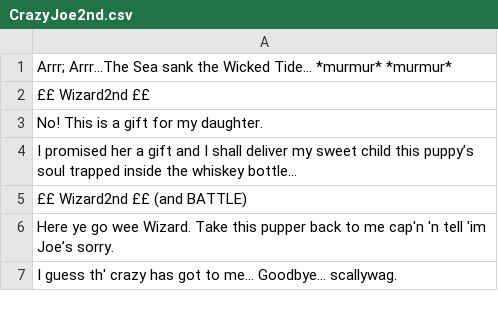
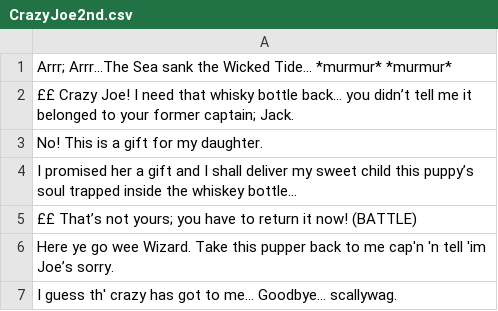
Before and after one commit to louis-todd/theWizardOfFlorin, a CSV file: resources/Dialogue/CrazyJoe/CrazyJoe2nd.csv, drawn as a sheet.

Commit message:
Battle Dialogue + csv changes

```diff
--- a/resources/Dialogue/CrazyJoe/CrazyJoe2nd.csv
+++ b/resources/Dialogue/CrazyJoe/CrazyJoe2nd.csv
@@ -1,6 +1,6 @@
 Arrr; Arrr...The Sea sank the Wicked Tide... *murmur* *murmur*,
-££ Wizard2nd ££,
+££ Crazy Joe! I need that whisky bottle back... you didn’t tell me it belonged to your former captain; Jack.,
 No! This is a gift for my daughter.
 I promised her a gift and I shall deliver my sweet child this puppy’s soul trapped inside the whiskey bottle...,
-££ Wizard2nd ££ (and BATTLE),
+££ That’s not yours; you have to return it now! (BATTLE),
 Here ye go wee Wizard. Take this pupper back to me cap'n 'n tell 'im Joe’s sorry.
```
Also changed, not shown: resources/Dialogue/Whiskers/Whiskers2.csv, resources/Dialogue/Wizard/Wizard5.csv, 24 other files.
